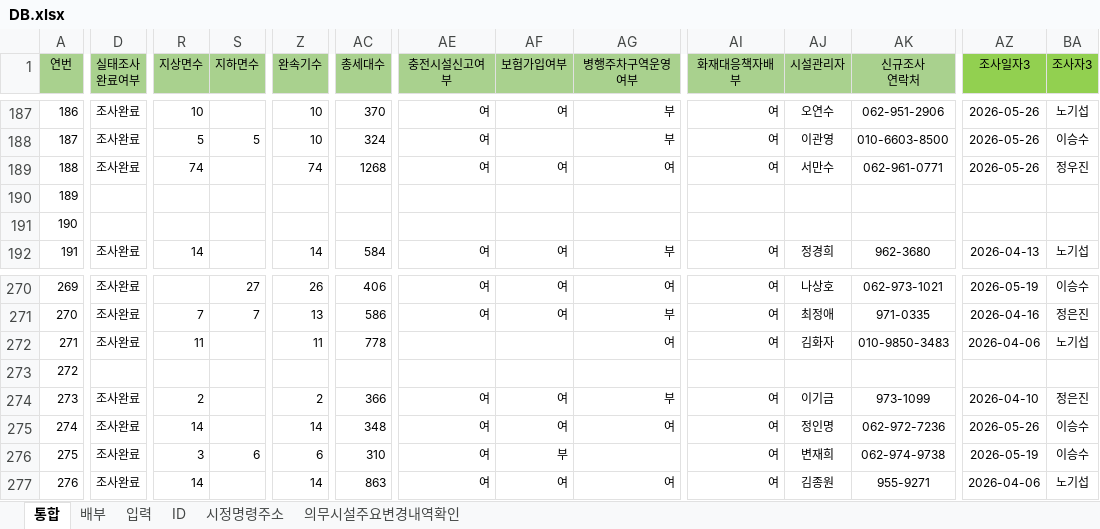
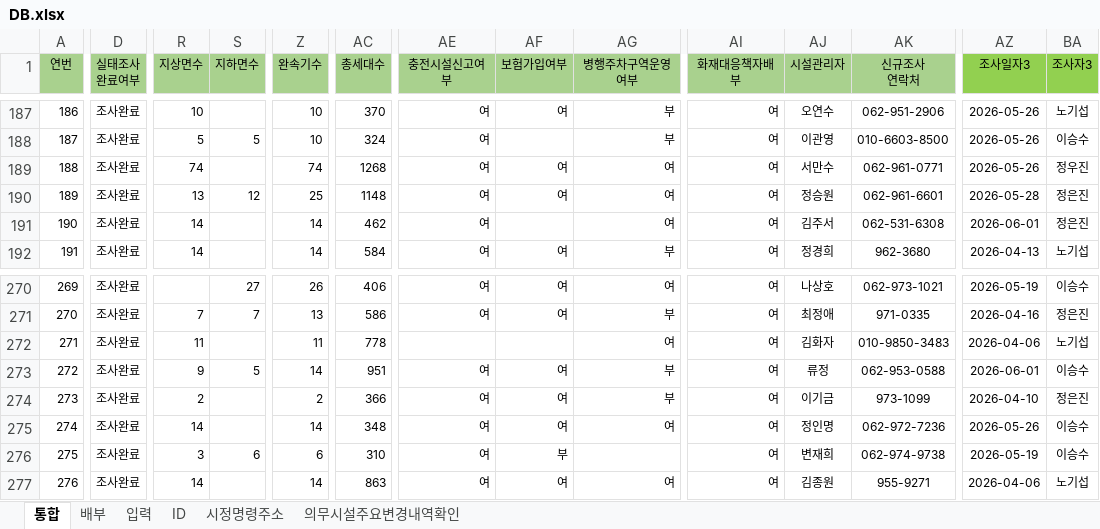
Before and after one commit to geo21chy-coder/unfulfilled-survey-app, an Excel workbook: DB.xlsx, sheet 통합, drawn as a sheet; only a part is shown, gaps mark what is left out; values as stored, in another font and other column widths than the file's, no borders; table styles not drawn; the diff covers the shown part only; the diff names each change by its address in the sheet, - before the commit and + after, or states it on an @@ line.

```diff
--- a/DB.xlsx (sheet 통합)
+++ b/DB.xlsx (sheet 통합)
-D190:D191 (실태조사 완료여부): (empty)
+D190:D191 (실태조사 완료여부): 조사완료
-R190 (지상면수): (empty)
+R190 (지상면수): 13
-S190 (지하면수): (empty)
+S190 (지하면수): 12
-Z190 (완속기수): (empty)
+Z190 (완속기수): 25
-AC190 (총세대수): (empty)
+AC190 (총세대수): 1148
-AE190:AE191 (충전시설신고여부): (empty)
+AE190:AE191 (충전시설신고여부): 여
-AF190 (보험가입여부): (empty)
+AF190 (보험가입여부): 여
-AG190:AG191 (병행주차구역운영여부): (empty)
+AG190:AG191 (병행주차구역운영여부): 여
-AI190:AI191 (화재대응책자배부): (empty)
+AI190:AI191 (화재대응책자배부): 여
-AJ190 (시설관리자): (empty)
+AJ190 (시설관리자): 정승원
-AK190 (신규조사 연락처): (empty)
+AK190 (신규조사 연락처): 062-961-6601
-AZ190 (조사일자3): (empty)
+AZ190 (조사일자3): 2026-05-28
-BA190:BA191 (조사자3): (empty)
+BA190:BA191 (조사자3): 정은진
-R191 (지상면수): (empty)
+R191 (지상면수): 14
-Z191 (완속기수): (empty)
+Z191 (완속기수): 14
-AC191 (총세대수): (empty)
+AC191 (총세대수): 462
-AJ191 (시설관리자): (empty)
+AJ191 (시설관리자): 김주서
-AK191 (신규조사 연락처): (empty)
+AK191 (신규조사 연락처): 062-531-6308
-AZ191 (조사일자3): (empty)
+AZ191 (조사일자3): 2026-06-01
-D273 (실태조사 완료여부): (empty)
+D273 (실태조사 완료여부): 조사완료
-R273 (지상면수): (empty)
+R273 (지상면수): 9
-S273 (지하면수): (empty)
+S273 (지하면수): 5
-Z273 (완속기수): (empty)
+Z273 (완속기수): 14
-AC273 (총세대수): (empty)
+AC273 (총세대수): 951
-AE273 (충전시설신고여부): (empty)
+AE273 (충전시설신고여부): 여
-AF273 (보험가입여부): (empty)
+AF273 (보험가입여부): 여
-AG273 (병행주차구역운영여부): (empty)
+AG273 (병행주차구역운영여부): 부
-AI273 (화재대응책자배부): (empty)
+AI273 (화재대응책자배부): 여
-AJ273 (시설관리자): (empty)
+AJ273 (시설관리자): 류정
-AK273 (신규조사 연락처): (empty)
+AK273 (신규조사 연락처): 062-953-0588
-AZ273 (조사일자3): (empty)
+AZ273 (조사일자3): 2026-06-01
-BA273 (조사자3): (empty)
+BA273 (조사자3): 이승수
```
Also changed, not shown: 941 edited cells and cell formats elsewhere in this sheet, sheet 입력, 1 other file.
